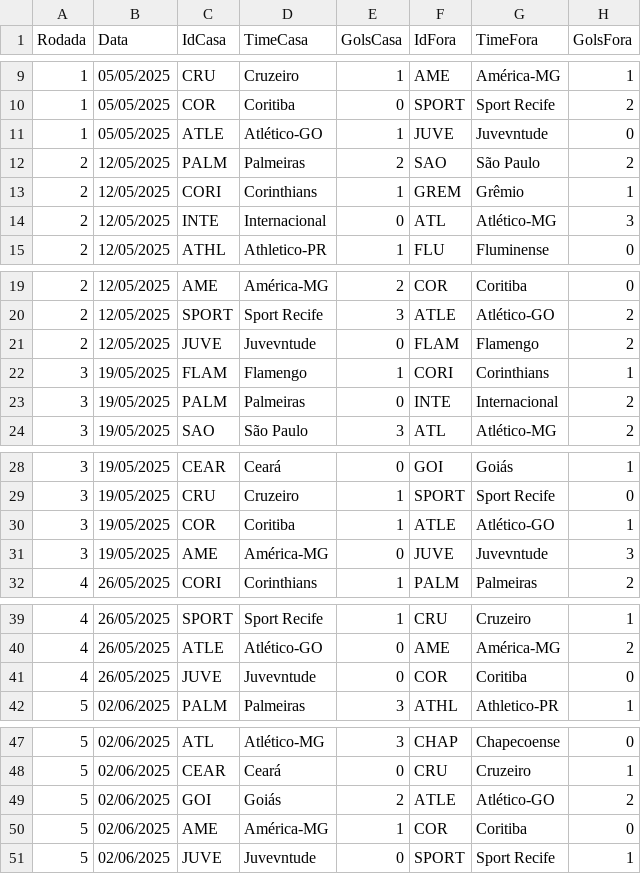
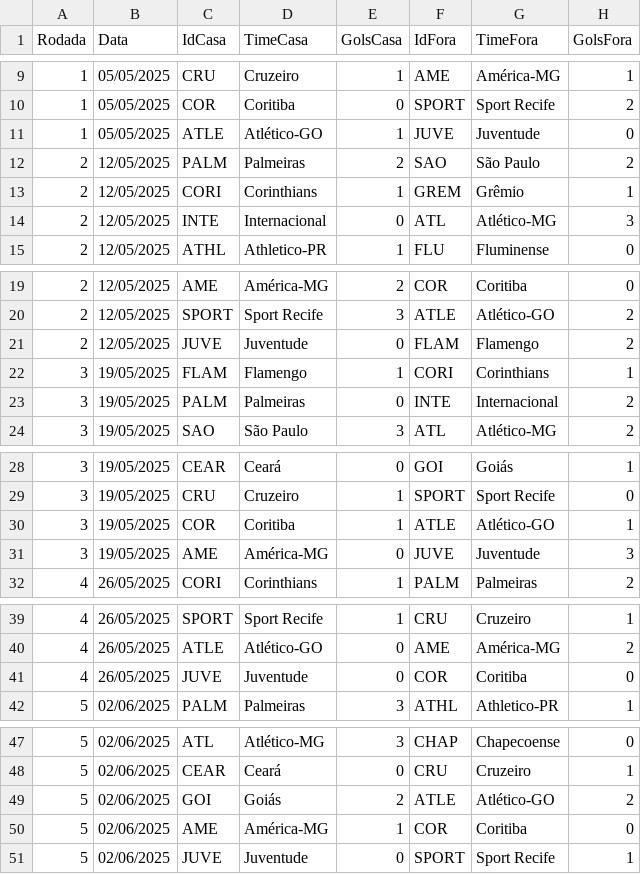
Before and after one commit to keysos/Sofascore, a CSV file: Java Project/SoccerAnalyses/src/resources/campeonato.csv (was Java Project/SoccerAnalyses/src/campeonato.csv), drawn as a sheet; only a part is shown, gaps mark what is left out.

```diff
--- a/Java Project/SoccerAnalyses/src/campeonato.csv
+++ b/Java Project/SoccerAnalyses/src/resources/campeonato.csv
@@ -10,3 +10,3 @@ Rodada,Data,IdCasa,TimeCasa,GolsCasa,IdFora,TimeFora,GolsFora
 1,05/05/2025,COR,Coritiba,0,SPORT,Sport Recife,2
-1,05/05/2025,ATLE,Atlético-GO,1,JUVE,Juvevntude,0
+1,05/05/2025,ATLE,Atlético-GO,1,JUVE,Juventude,0
 2,12/05/2025,PALM,Palmeiras,2,SAO,São Paulo,2
@@ -20,3 +20,3 @@ Rodada,Data,IdCasa,TimeCasa,GolsCasa,IdFora,TimeFora,GolsFora
 2,12/05/2025,SPORT,Sport Recife,3,ATLE,Atlético-GO,2
-2,12/05/2025,JUVE,Juvevntude,0,FLAM,Flamengo,2
+2,12/05/2025,JUVE,Juventude,0,FLAM,Flamengo,2
 3,19/05/2025,FLAM,Flamengo,1,CORI,Corinthians,1
@@ -30,3 +30,3 @@ Rodada,Data,IdCasa,TimeCasa,GolsCasa,IdFora,TimeFora,GolsFora
 3,19/05/2025,COR,Coritiba,1,ATLE,Atlético-GO,1
-3,19/05/2025,AME,América-MG,0,JUVE,Juvevntude,3
+3,19/05/2025,AME,América-MG,0,JUVE,Juventude,3
 4,26/05/2025,CORI,Corinthians,1,PALM,Palmeiras,2
@@ -40,3 +40,3 @@ Rodada,Data,IdCasa,TimeCasa,GolsCasa,IdFora,TimeFora,GolsFora
 4,26/05/2025,ATLE,Atlético-GO,0,AME,América-MG,2
-4,26/05/2025,JUVE,Juvevntude,0,COR,Coritiba,0
+4,26/05/2025,JUVE,Juventude,0,COR,Coritiba,0
 5,02/06/2025,PALM,Palmeiras,3,ATHL,Athletico-PR,1
@@ -50,2 +50,2 @@ Rodada,Data,IdCasa,TimeCasa,GolsCasa,IdFora,TimeFora,GolsFora
 5,02/06/2025,AME,América-MG,1,COR,Coritiba,0
-5,02/06/2025,JUVE,Juvevntude,0,SPORT,Sport Recife,1
+5,02/06/2025,JUVE,Juventude,0,SPORT,Sport Recife,1
```
Also changed, not shown: 39 other files.
